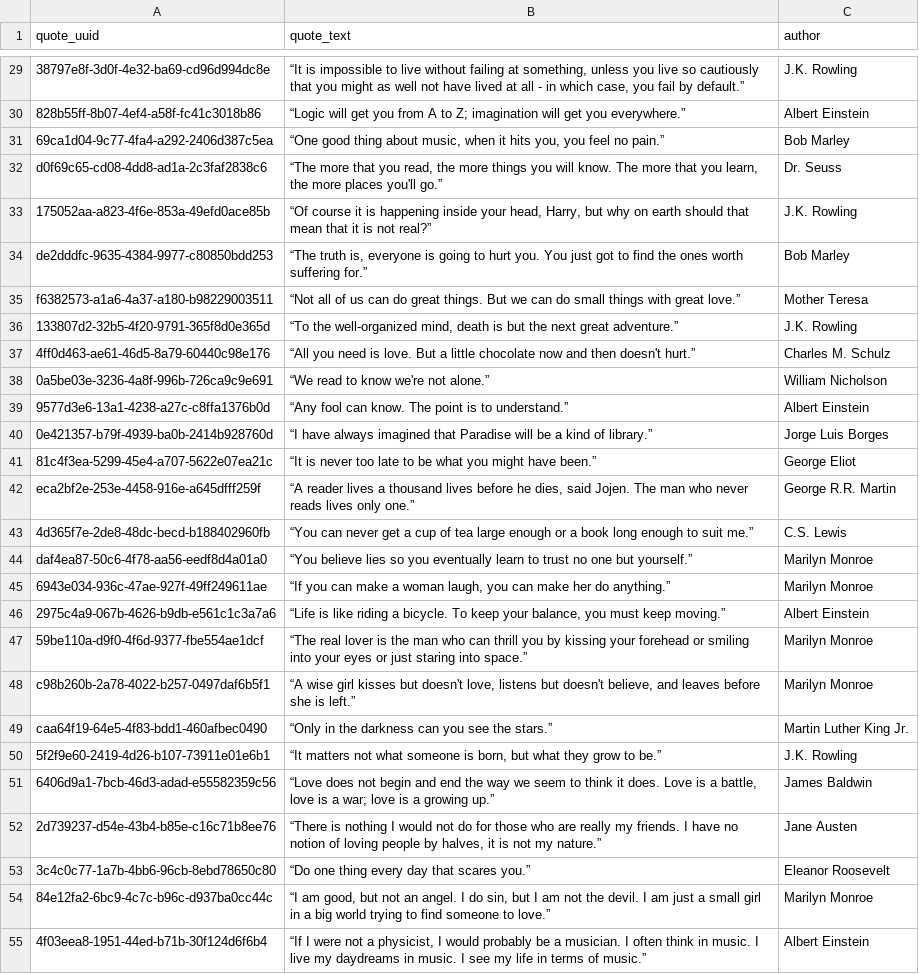
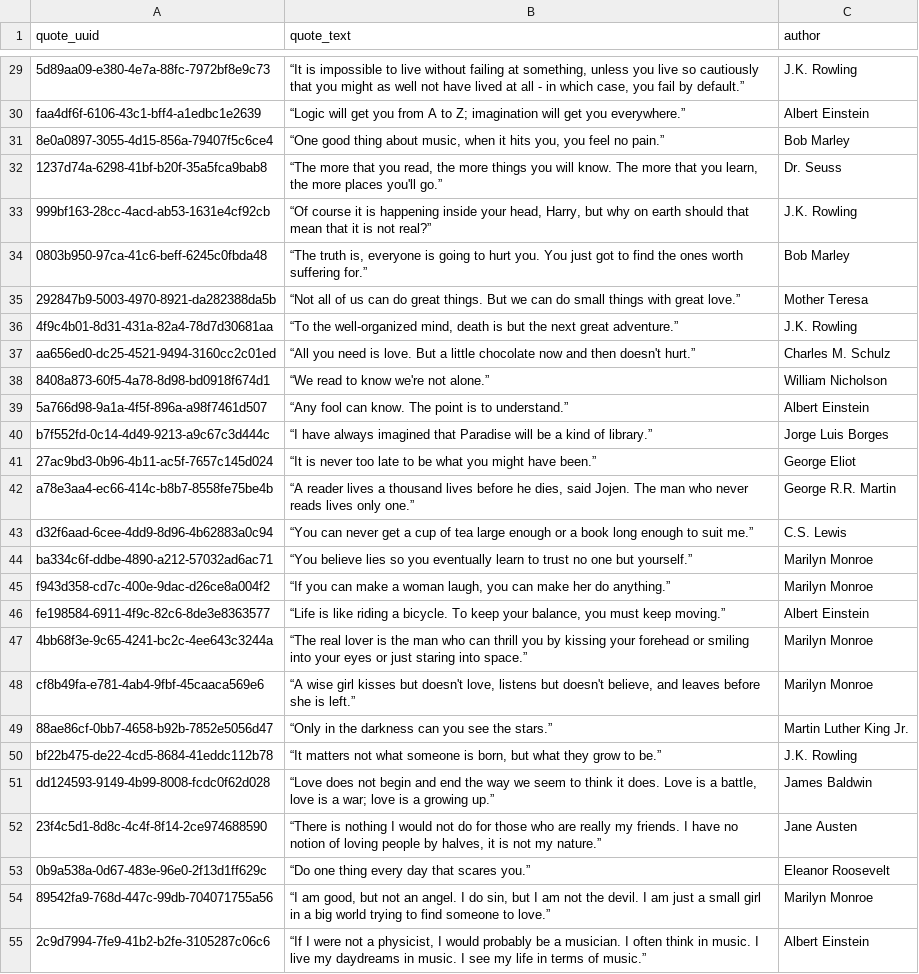
Before and after one commit to mpshmakov/scraping_quotes, a CSV file: data/quotes.csv.csv, drawn as a sheet; only a part is shown, gaps mark what is left out; the diff covers the shown part only; the diff names each change by its address in the sheet, - before the commit and + after, or states it on an @@ line.

```diff
--- a/data/quotes.csv.csv
+++ b/data/quotes.csv.csv
-A29 (quote_uuid): 38797e8f-3d0f-4e32-ba69-cd96d994dc8e
+A29 (quote_uuid): 5d89aa09-e380-4e7a-88fc-7972bf8e9c73
-A30 (quote_uuid): 828b55ff-8b07-4ef4-a58f-fc41c3018b86
+A30 (quote_uuid): faa4df6f-6106-43c1-bff4-a1edbc1e2639
-A31 (quote_uuid): 69ca1d04-9c77-4fa4-a292-2406d387c5ea
+A31 (quote_uuid): 8e0a0897-3055-4d15-856a-79407f5c6ce4
-A32 (quote_uuid): d0f69c65-cd08-4dd8-ad1a-2c3faf2838c6
+A32 (quote_uuid): 1237d74a-6298-41bf-b20f-35a5fca9bab8
-A33 (quote_uuid): 175052aa-a823-4f6e-853a-49efd0ace85b
+A33 (quote_uuid): 999bf163-28cc-4acd-ab53-1631e4cf92cb
-A34 (quote_uuid): de2dddfc-9635-4384-9977-c80850bdd253
+A34 (quote_uuid): 0803b950-97ca-41c6-beff-6245c0fbda48
-A35 (quote_uuid): f6382573-a1a6-4a37-a180-b98229003511
+A35 (quote_uuid): 292847b9-5003-4970-8921-da282388da5b
-A36 (quote_uuid): 133807d2-32b5-4f20-9791-365f8d0e365d
+A36 (quote_uuid): 4f9c4b01-8d31-431a-82a4-78d7d30681aa
-A37 (quote_uuid): 4ff0d463-ae61-46d5-8a79-60440c98e176
+A37 (quote_uuid): aa656ed0-dc25-4521-9494-3160cc2c01ed
-A38 (quote_uuid): 0a5be03e-3236-4a8f-996b-726ca9c9e691
+A38 (quote_uuid): 8408a873-60f5-4a78-8d98-bd0918f674d1
-A39 (quote_uuid): 9577d3e6-13a1-4238-a27c-c8ffa1376b0d
+A39 (quote_uuid): 5a766d98-9a1a-4f5f-896a-a98f7461d507
-A40 (quote_uuid): 0e421357-b79f-4939-ba0b-2414b928760d
+A40 (quote_uuid): b7f552fd-0c14-4d49-9213-a9c67c3d444c
-A41 (quote_uuid): 81c4f3ea-5299-45e4-a707-5622e07ea21c
+A41 (quote_uuid): 27ac9bd3-0b96-4b11-ac5f-7657c145d024
-A42 (quote_uuid): eca2bf2e-253e-4458-916e-a645dfff259f
+A42 (quote_uuid): a78e3aa4-ec66-414c-b8b7-8558fe75be4b
-A43 (quote_uuid): 4d365f7e-2de8-48dc-becd-b188402960fb
+A43 (quote_uuid): d32f6aad-6cee-4dd9-8d96-4b62883a0c94
-A44 (quote_uuid): daf4ea87-50c6-4f78-aa56-eedf8d4a01a0
+A44 (quote_uuid): ba334c6f-ddbe-4890-a212-57032ad6ac71
-A45 (quote_uuid): 6943e034-936c-47ae-927f-49ff249611ae
+A45 (quote_uuid): f943d358-cd7c-400e-9dac-d26ce8a004f2
-A46 (quote_uuid): 2975c4a9-067b-4626-b9db-e561c1c3a7a6
+A46 (quote_uuid): fe198584-6911-4f9c-82c6-8de3e8363577
-A47 (quote_uuid): 59be110a-d9f0-4f6d-9377-fbe554ae1dcf
+A47 (quote_uuid): 4bb68f3e-9c65-4241-bc2c-4ee643c3244a
-A48 (quote_uuid): c98b260b-2a78-4022-b257-0497daf6b5f1
+A48 (quote_uuid): cf8b49fa-e781-4ab4-9fbf-45caaca569e6
-A49 (quote_uuid): caa64f19-64e5-4f83-bdd1-460afbec0490
+A49 (quote_uuid): 88ae86cf-0bb7-4658-b92b-7852e5056d47
-A50 (quote_uuid): 5f2f9e60-2419-4d26-b107-73911e01e6b1
+A50 (quote_uuid): bf22b475-de22-4cd5-8684-41eddc112b78
-A51 (quote_uuid): 6406d9a1-7bcb-46d3-adad-e55582359c56
+A51 (quote_uuid): dd124593-9149-4b99-8008-fcdc0f62d028
-A52 (quote_uuid): 2d739237-d54e-43b4-b85e-c16c71b8ee76
+A52 (quote_uuid): 23f4c5d1-8d8c-4c4f-8f14-2ce974688590
-A53 (quote_uuid): 3c4c0c77-1a7b-4bb6-96cb-8ebd78650c80
+A53 (quote_uuid): 0b9a538a-0d67-483e-96e0-2f13d1ff629c
-A54 (quote_uuid): 84e12fa2-6bc9-4c7c-b96c-d937ba0cc44c
+A54 (quote_uuid): 89542fa9-768d-447c-99db-704071755a56
-A55 (quote_uuid): 4f03eea8-1951-44ed-b71b-30f124d6f6b4
+A55 (quote_uuid): 2c9d7994-7fe9-41b2-b2fe-3105287c06c6
```
Also changed, not shown: 73 edited cells elsewhere in this file, data/quote_tag_link.csv, data/tags.csv, 25 other files.
